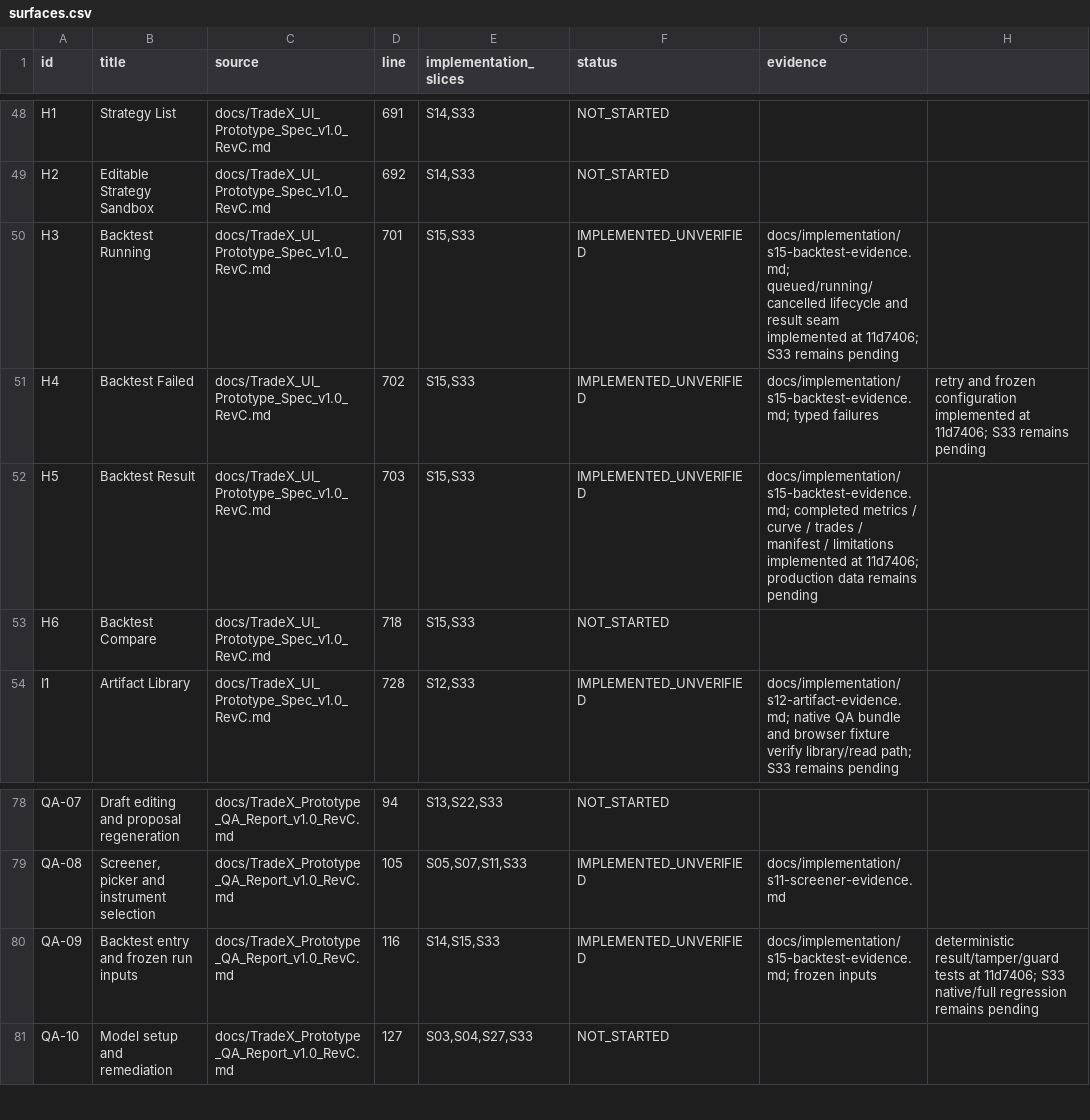
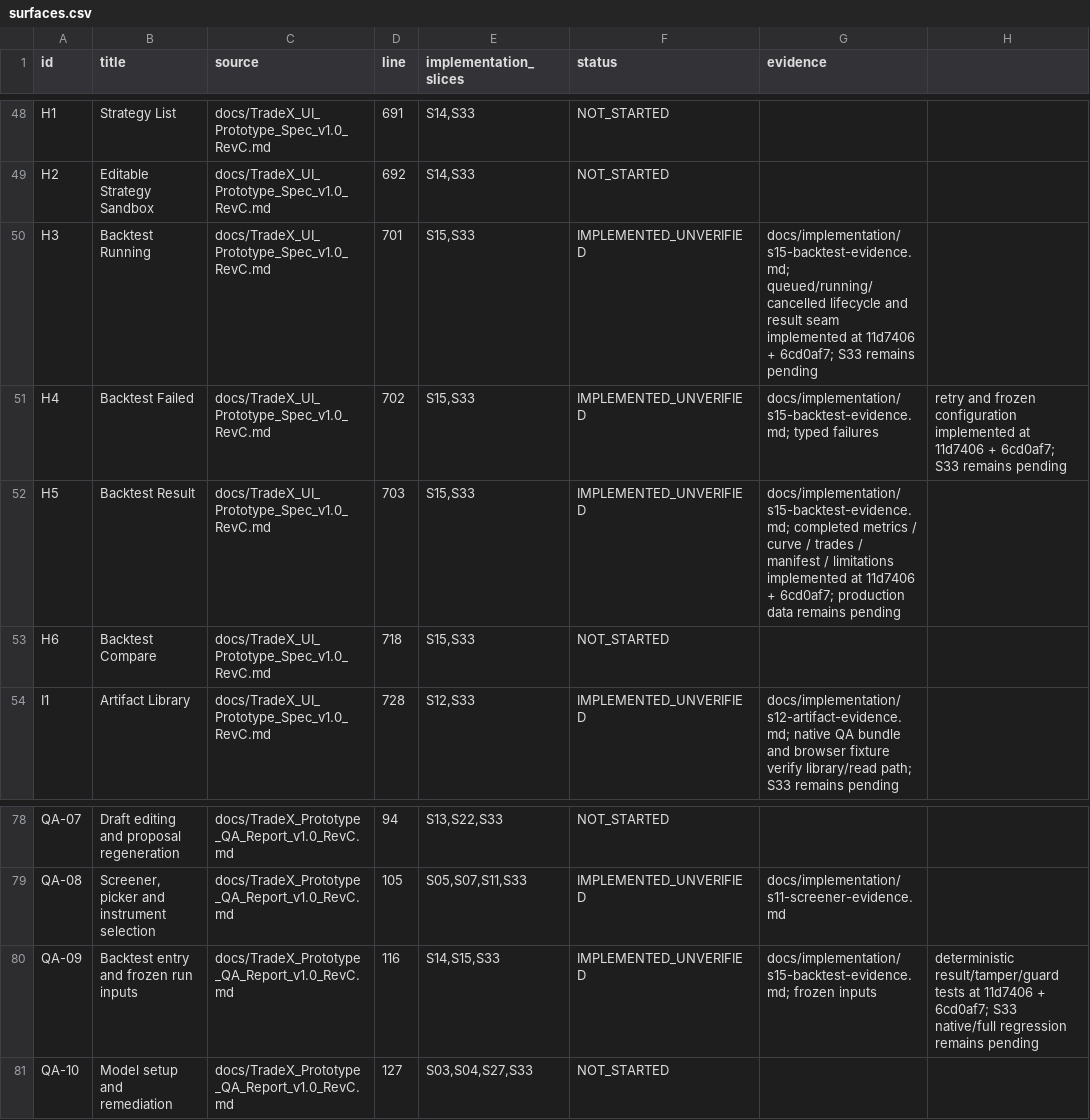
Before and after one commit to kaiqiangh/tradex, a CSV file: docs/implementation/surfaces.csv, drawn as a sheet; only a part is shown, gaps mark what is left out.

```diff
--- a/docs/implementation/surfaces.csv
+++ b/docs/implementation/surfaces.csv
@@ -49,5 +49,5 @@ H1,Strategy List,docs/TradeX_UI_Prototype_Spec_v1.0_RevC.md,691,"S14,S33",NOT_ST
 H2,Editable Strategy Sandbox,docs/TradeX_UI_Prototype_Spec_v1.0_RevC.md,692,"S14,S33",NOT_STARTED,
-H3,Backtest Running,docs/TradeX_UI_Prototype_Spec_v1.0_RevC.md,701,"S15,S33",IMPLEMENTED_UNVERIFIED,docs/implementation/s15-backtest-evidence.md; queued/running/cancelled lifecycle and result seam implemented at 11d7406; S33 remains pending
-H4,Backtest Failed,docs/TradeX_UI_Prototype_Spec_v1.0_RevC.md,702,"S15,S33",IMPLEMENTED_UNVERIFIED,docs/implementation/s15-backtest-evidence.md; typed failures, retry and frozen configuration implemented at 11d7406; S33 remains pending
-H5,Backtest Result,docs/TradeX_UI_Prototype_Spec_v1.0_RevC.md,703,"S15,S33",IMPLEMENTED_UNVERIFIED,docs/implementation/s15-backtest-evidence.md; completed metrics / curve / trades / manifest / limitations implemented at 11d7406; production data remains pending
+H3,Backtest Running,docs/TradeX_UI_Prototype_Spec_v1.0_RevC.md,701,"S15,S33",IMPLEMENTED_UNVERIFIED,docs/implementation/s15-backtest-evidence.md; queued/running/cancelled lifecycle and result seam implemented at 11d7406 + 6cd0af7; S33 remains pending
+H4,Backtest Failed,docs/TradeX_UI_Prototype_Spec_v1.0_RevC.md,702,"S15,S33",IMPLEMENTED_UNVERIFIED,docs/implementation/s15-backtest-evidence.md; typed failures, retry and frozen configuration implemented at 11d7406 + 6cd0af7; S33 remains pending
+H5,Backtest Result,docs/TradeX_UI_Prototype_Spec_v1.0_RevC.md,703,"S15,S33",IMPLEMENTED_UNVERIFIED,docs/implementation/s15-backtest-evidence.md; completed metrics / curve / trades / manifest / limitations implemented at 11d7406 + 6cd0af7; production data remains pending
 H6,Backtest Compare,docs/TradeX_UI_Prototype_Spec_v1.0_RevC.md,718,"S15,S33",NOT_STARTED,
@@ -79,3 +79,3 @@ QA-07,Draft editing and proposal regeneration,docs/TradeX_Prototype_QA_Report_v1
 QA-08,"Screener, picker and instrument selection",docs/TradeX_Prototype_QA_Report_v1.0_RevC.md,105,"S05,S07,S11,S33",IMPLEMENTED_UNVERIFIED,docs/implementation/s11-screener-evidence.md
-QA-09,Backtest entry and frozen run inputs,docs/TradeX_Prototype_QA_Report_v1.0_RevC.md,116,"S14,S15,S33",IMPLEMENTED_UNVERIFIED,docs/implementation/s15-backtest-evidence.md; frozen inputs, deterministic result/tamper/guard tests at 11d7406; S33 native/full regression remains pending
+QA-09,Backtest entry and frozen run inputs,docs/TradeX_Prototype_QA_Report_v1.0_RevC.md,116,"S14,S15,S33",IMPLEMENTED_UNVERIFIED,docs/implementation/s15-backtest-evidence.md; frozen inputs, deterministic result/tamper/guard tests at 11d7406 + 6cd0af7; S33 native/full regression remains pending
 QA-10,Model setup and remediation,docs/TradeX_Prototype_QA_Report_v1.0_RevC.md,127,"S03,S04,S27,S33",NOT_STARTED,
```
Also changed, not shown: docs/implementation/requirements.csv, 1 other file.
